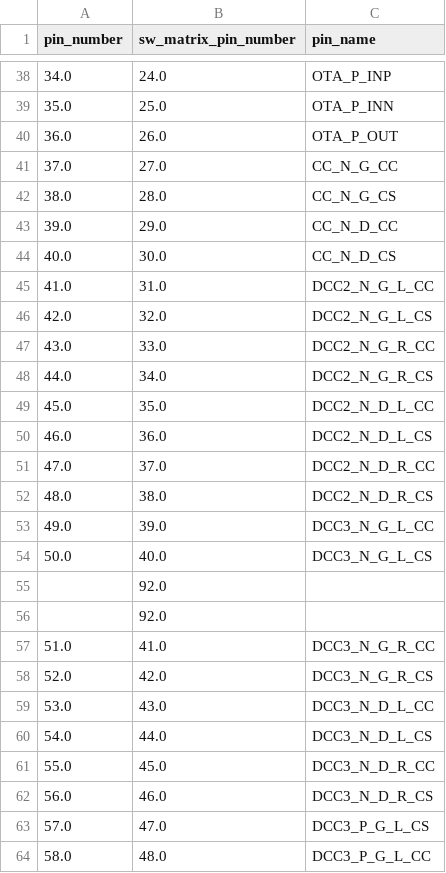
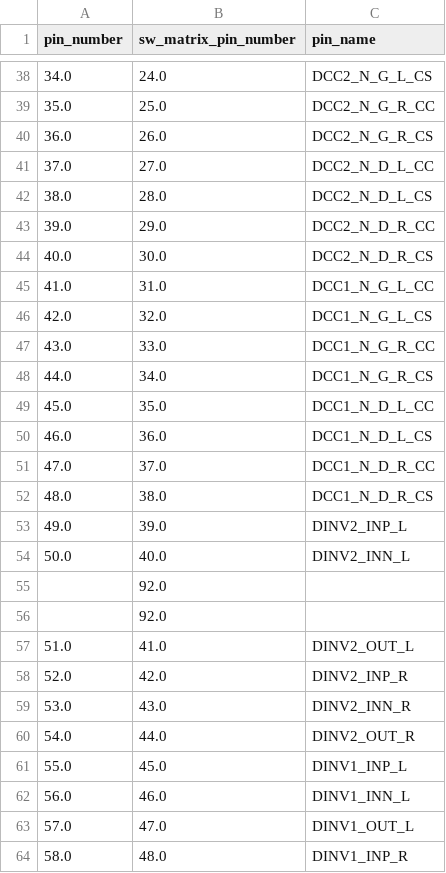
Before and after one commit to peterkinget/MOSbiusV2Tools, a CSV file: commandline/src/commandline/chip_config_data/csv_sources/MOSbiusV2_pin_map - Pin List_cleaned.csv, drawn as a sheet; only a part is shown, gaps mark what is left out; the diff covers the shown part only.

```diff
--- a/commandline/src/commandline/chip_config_data/csv_sources/MOSbiusV2_pin_map - Pin List_cleaned.csv
+++ b/commandline/src/commandline/chip_config_data/csv_sources/MOSbiusV2_pin_map - Pin List_cleaned.csv
@@ -38,27 +38,27 @@ pin_number,sw_matrix_pin_number,pin_name
-34.0,24.0,OTA_P_INP
-35.0,25.0,OTA_P_INN
-36.0,26.0,OTA_P_OUT
-37.0,27.0,CC_N_G_CC
-38.0,28.0,CC_N_G_CS
-39.0,29.0,CC_N_D_CC
-40.0,30.0,CC_N_D_CS
-41.0,31.0,DCC2_N_G_L_CC
-42.0,32.0,DCC2_N_G_L_CS
-43.0,33.0,DCC2_N_G_R_CC
-44.0,34.0,DCC2_N_G_R_CS
-45.0,35.0,DCC2_N_D_L_CC
-46.0,36.0,DCC2_N_D_L_CS
-47.0,37.0,DCC2_N_D_R_CC
-48.0,38.0,DCC2_N_D_R_CS
-49.0,39.0,DCC3_N_G_L_CC
-50.0,40.0,DCC3_N_G_L_CS
+34.0,24.0,DCC2_N_G_L_CS
+35.0,25.0,DCC2_N_G_R_CC
+36.0,26.0,DCC2_N_G_R_CS
+37.0,27.0,DCC2_N_D_L_CC
+38.0,28.0,DCC2_N_D_L_CS
+39.0,29.0,DCC2_N_D_R_CC
+40.0,30.0,DCC2_N_D_R_CS
+41.0,31.0,DCC1_N_G_L_CC
+42.0,32.0,DCC1_N_G_L_CS
+43.0,33.0,DCC1_N_G_R_CC
+44.0,34.0,DCC1_N_G_R_CS
+45.0,35.0,DCC1_N_D_L_CC
+46.0,36.0,DCC1_N_D_L_CS
+47.0,37.0,DCC1_N_D_R_CC
+48.0,38.0,DCC1_N_D_R_CS
+49.0,39.0,DINV2_INP_L
+50.0,40.0,DINV2_INN_L
 ,92.0,
 ,92.0,
-51.0,41.0,DCC3_N_G_R_CC
-52.0,42.0,DCC3_N_G_R_CS
-53.0,43.0,DCC3_N_D_L_CC
-54.0,44.0,DCC3_N_D_L_CS
-55.0,45.0,DCC3_N_D_R_CC
-56.0,46.0,DCC3_N_D_R_CS
-57.0,47.0,DCC3_P_G_L_CS
-58.0,48.0,DCC3_P_G_L_CC
+51.0,41.0,DINV2_OUT_L
+52.0,42.0,DINV2_INP_R
+53.0,43.0,DINV2_INN_R
+54.0,44.0,DINV2_OUT_R
+55.0,45.0,DINV1_INP_L
+56.0,46.0,DINV1_INN_L
+57.0,47.0,DINV1_OUT_L
+58.0,48.0,DINV1_INP_R
```
Also changed, not shown: 65 edited cells elsewhere in this file, 10 other files.
